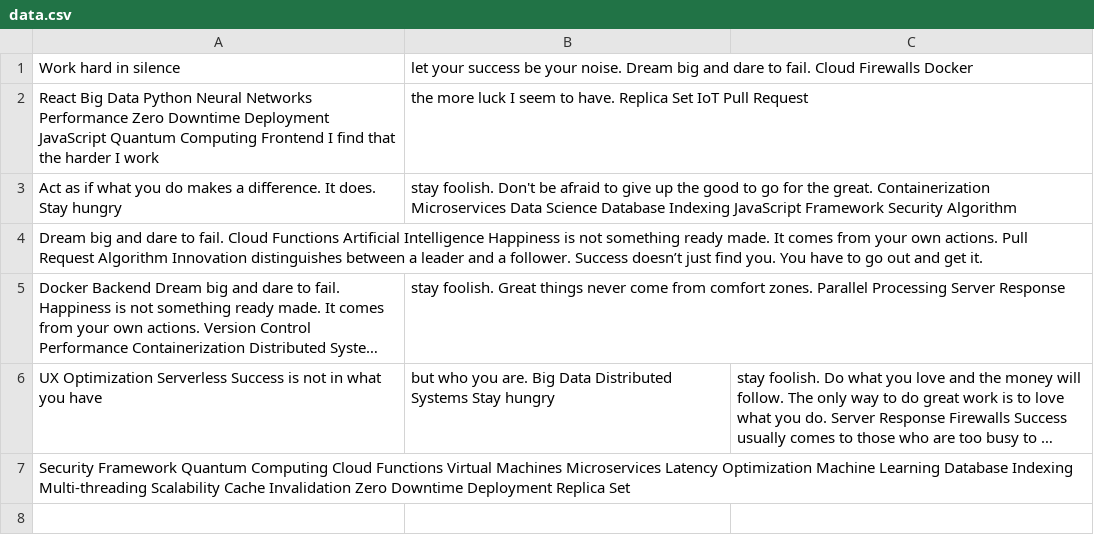
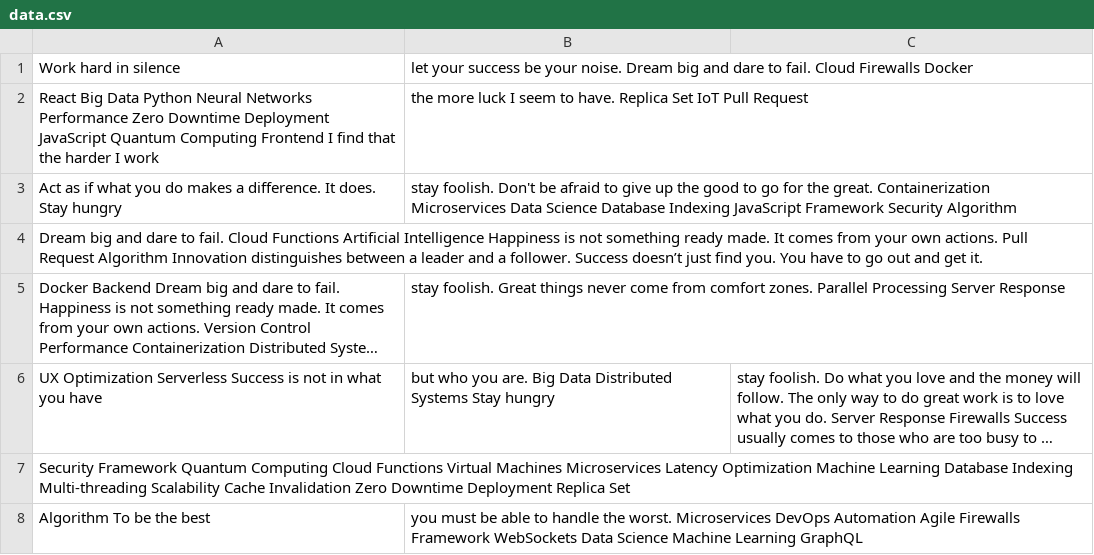
Before and after one commit to basest-selves/tekora2632, a CSV file: logs/data.csv, drawn as a sheet; long unchanged cells end in …; the diff names each change by its address in the sheet, - before the commit and + after, or states it on an @@ line.

```diff
--- a/logs/data.csv
+++ b/logs/data.csv
+row 8: Algorithm To be the best | you must be able to handle the worst. Microservices DevOps Automation Agile Firewalls Framework WebSockets Data Science Machine Learning GraphQL
```
Also changed, not shown: 4 other files.
